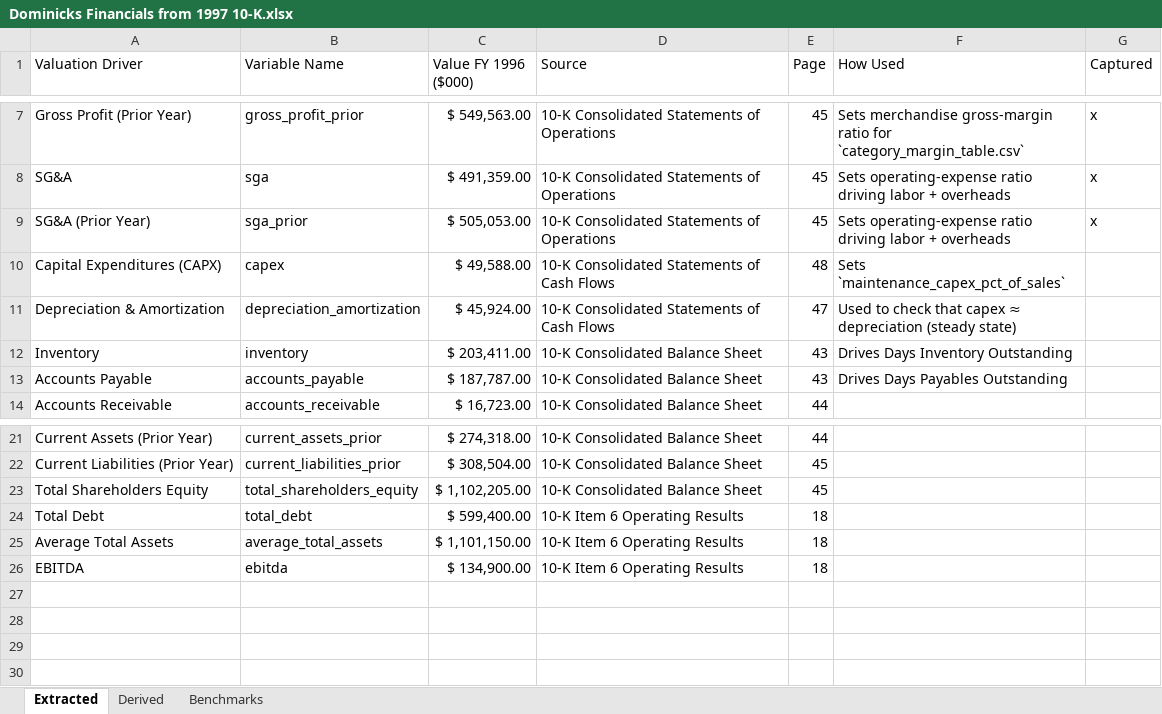
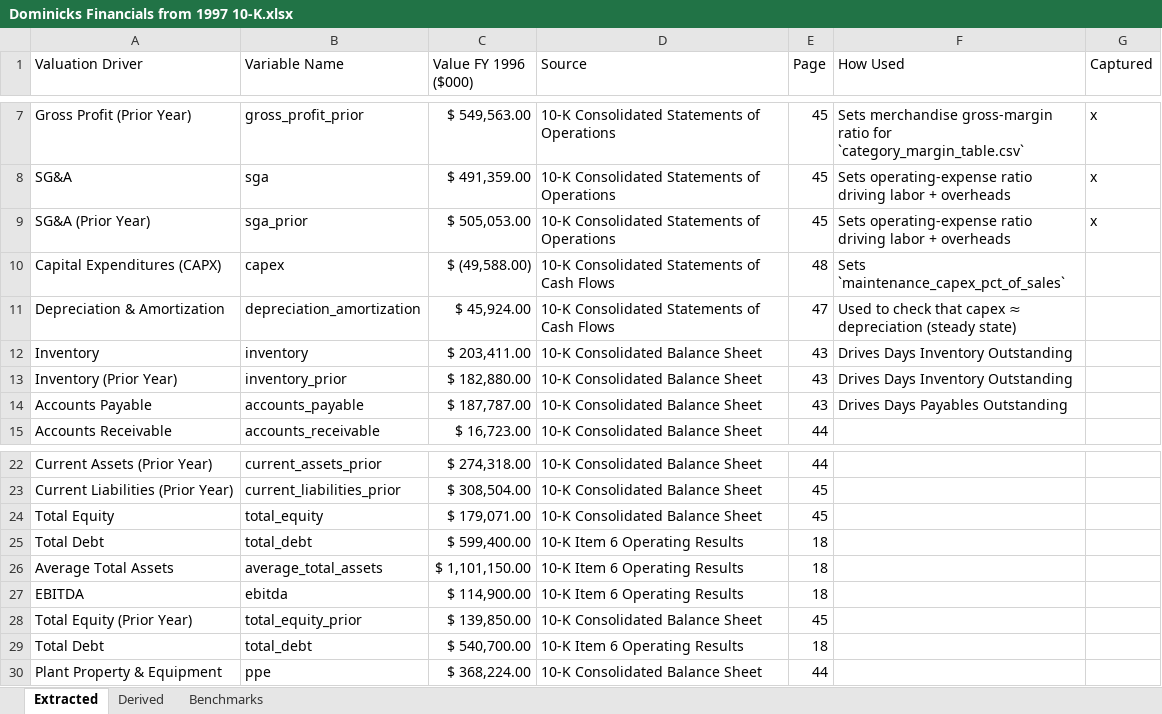
Before and after one commit to john-james-ai/valuation, an Excel workbook: references/Dominicks Financials from 1997 10-K.xlsx, sheet Extracted, drawn as a sheet; only a part is shown, gaps mark what is left out; values as stored, in another font and other column widths than the file's, no borders; addresses are those after the commit; the diff names each change by its address in the sheet, - before the commit and + after, or states it on an @@ line.

```diff
--- a/references/Dominicks Financials from 1997 10-K.xlsx (sheet Extracted)
+++ b/references/Dominicks Financials from 1997 10-K.xlsx (sheet Extracted)
-C10 (Value FY 1996 ($000)): $ 49,588.00
+C10 (Value FY 1996 ($000)): $ (49,588.00)
+row 13: Inventory (Prior Year) | inventory_prior | $ 182,880.00 | 10-K Consolidated Balance Sheet | 43 | Drives Days Inventory Outstanding
-A24 (Valuation Driver): Total Shareholders Equity
+A24 (Valuation Driver): Total Equity
-B24 (Variable Name): total_shareholders_equity
+B24 (Variable Name): total_equity
-C24 (Value FY 1996 ($000)): $ 1,102,205.00
+C24 (Value FY 1996 ($000)): $ 179,071.00
-C27 (Value FY 1996 ($000)): $ 134,900.00
+C27 (Value FY 1996 ($000)): $ 114,900.00
+row 28: Total Equity (Prior Year) | total_equity_prior | $ 139,850.00 | 10-K Consolidated Balance Sheet | 45
+row 29: Total Debt | total_debt | $ 540,700.00 | 10-K Item 6 Operating Results | 18
+row 30: Plant Property & Equipment | ppe | $ 368,224.00 | 10-K Consolidated Balance Sheet | 44
```
Also changed, not shown: sheet Derived, formulas that keep their value, 3 other files.
